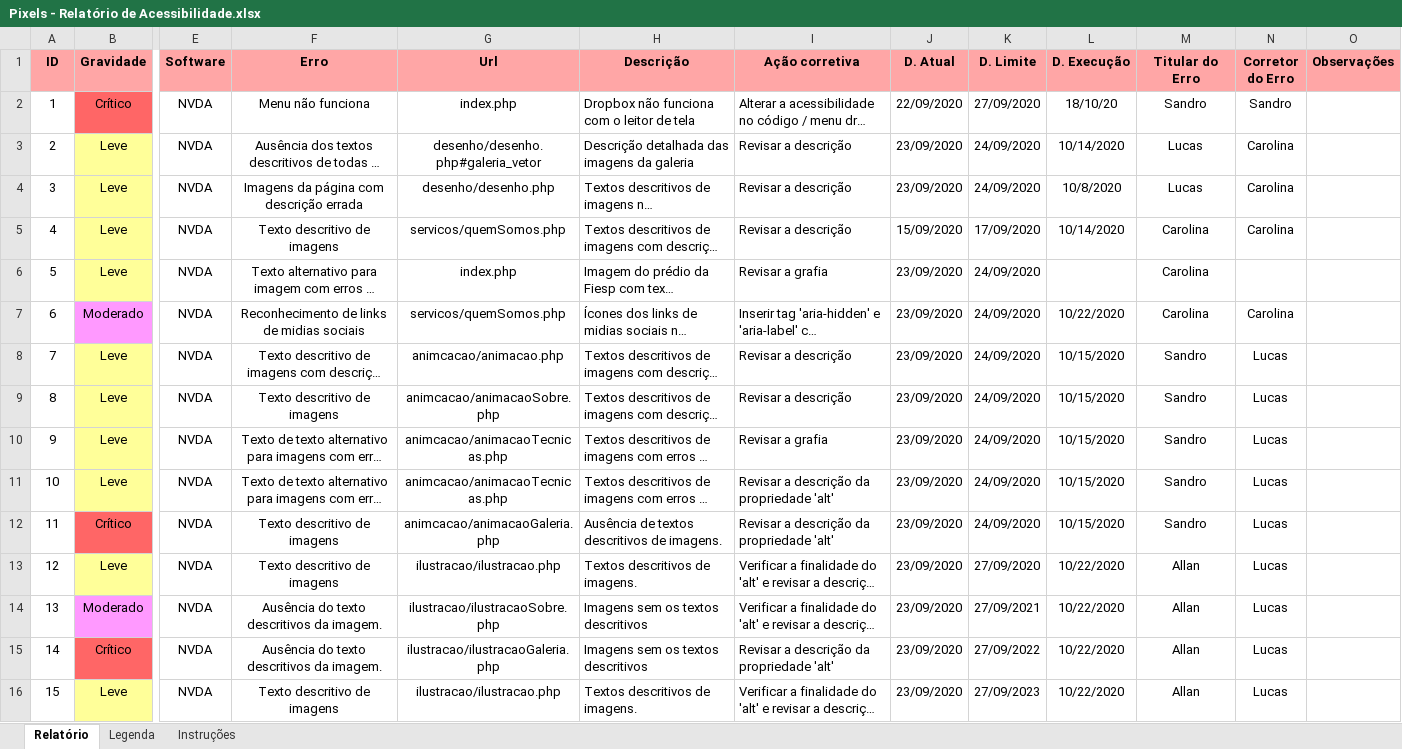
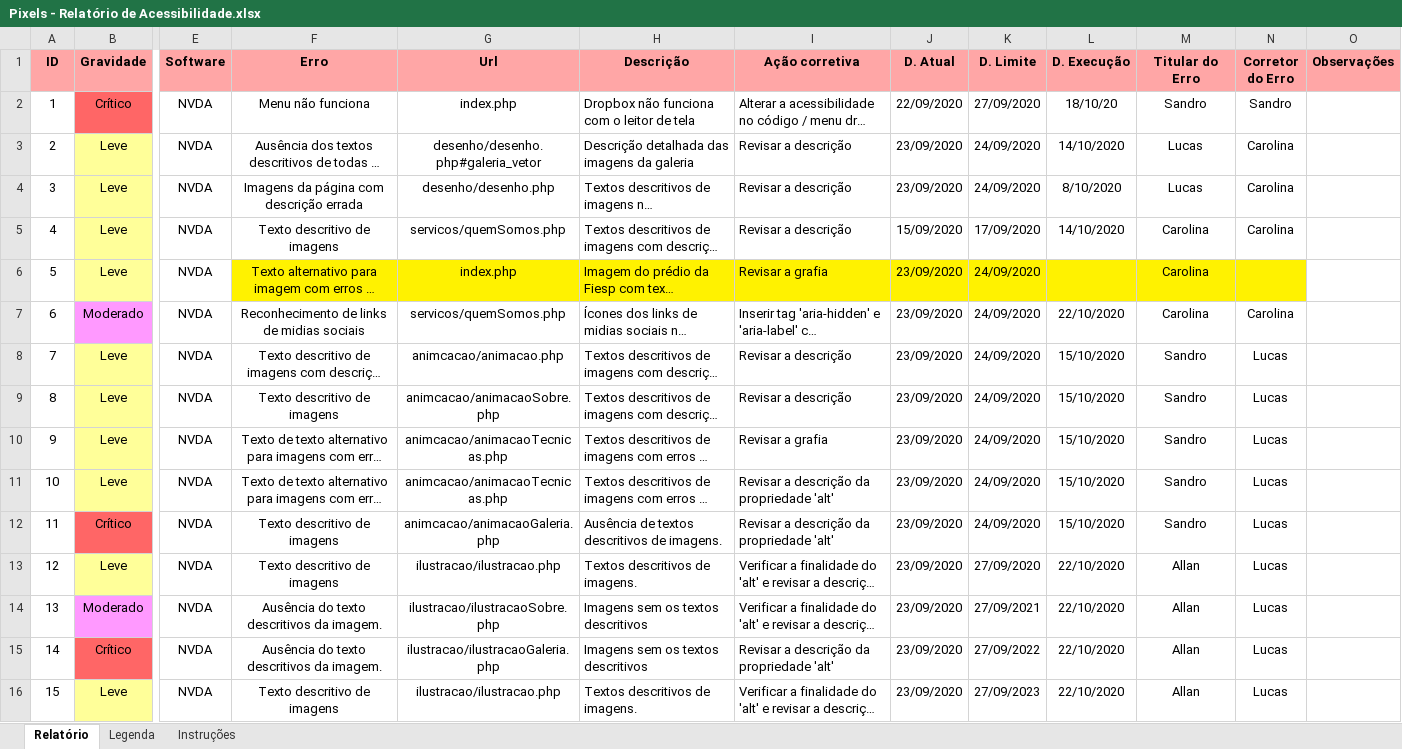
Before and after one commit to sandrosa1/PIXELS, an Excel workbook: documento_projeto/Pixels - Relatório de Acessibilidade.xlsx, sheet Relatório, drawn as a sheet; only a part is shown, gaps mark what is left out; long unchanged cells end in …; values as stored, in another font and other column widths than the file's, no borders; charts and pictures not drawn; the diff covers the shown part only; the diff names each change by its address in the sheet, - before the commit and + after, or states it on an @@ line.

```diff
--- a/documento_projeto/Pixels - Relatório de Acessibilidade.xlsx (sheet Relatório)
+++ b/documento_projeto/Pixels - Relatório de Acessibilidade.xlsx (sheet Relatório)
-L3 (D. Execução): 10/14/2020
+L3 (D. Execução): 14/10/2020
-L4 (D. Execução): 10/8/2020
+L4 (D. Execução): 8/10/2020
-L5 (D. Execução): 10/14/2020
+L5 (D. Execução): 14/10/2020
-F6:N6 fill: none
+F6:N6 fill: #FFF200
-L7 (D. Execução): 10/22/2020
+L7 (D. Execução): 22/10/2020
-L8:L12 (D. Execução): 10/15/2020
+L8:L12 (D. Execução): 15/10/2020
-L13:L16 (D. Execução): 10/22/2020
+L13:L16 (D. Execução): 22/10/2020
```
Also changed, not shown: 17 edited cells and cell formats elsewhere in this sheet, charts or pictures, documento_projeto/Pixels - Orçamento de correção.xlsx, 8 other files.
